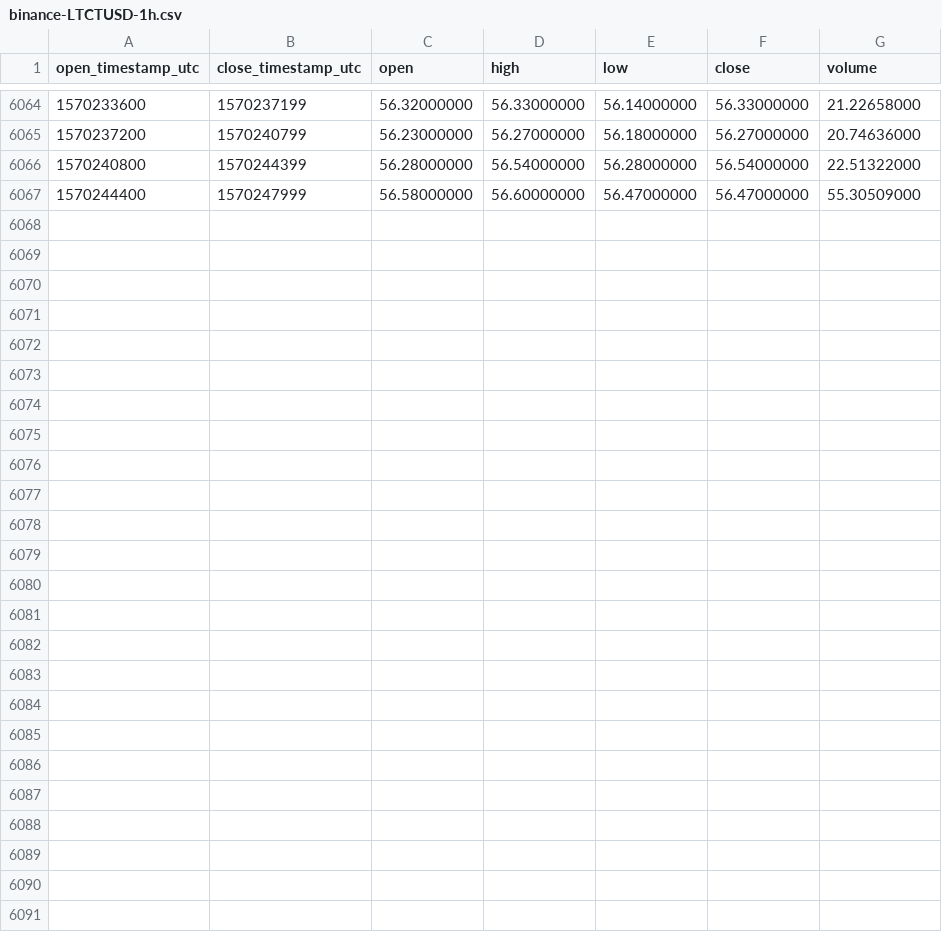
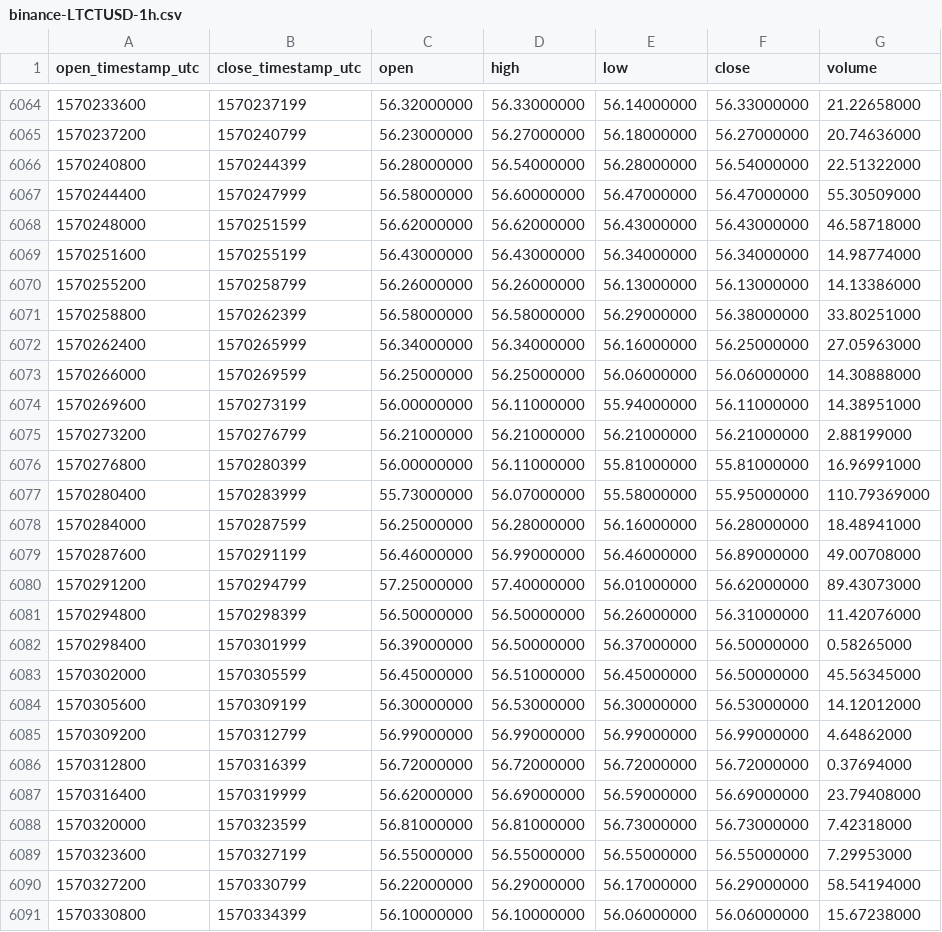
Before and after one commit to cryptobigbro/binance-LTCTUSD, a CSV file: binance-LTCTUSD-1h.csv, drawn as a sheet; only a part is shown, gaps mark what is left out.

Commit message:
Update OHLCV data.

```diff
--- a/binance-LTCTUSD-1h.csv
+++ b/binance-LTCTUSD-1h.csv
@@ -6067 +6067,25 @@ open_timestamp_utc,close_timestamp_utc,open,high,low,close,volume
 1570244400,1570247999,56.58000000,56.60000000,56.47000000,56.47000000,55.30509000
+1570248000,1570251599,56.62000000,56.62000000,56.43000000,56.43000000,46.58718000
+1570251600,1570255199,56.43000000,56.43000000,56.34000000,56.34000000,14.98774000
+1570255200,1570258799,56.26000000,56.26000000,56.13000000,56.13000000,14.13386000
+1570258800,1570262399,56.58000000,56.58000000,56.29000000,56.38000000,33.80251000
+1570262400,1570265999,56.34000000,56.34000000,56.16000000,56.25000000,27.05963000
+1570266000,1570269599,56.25000000,56.25000000,56.06000000,56.06000000,14.30888000
+1570269600,1570273199,56.00000000,56.11000000,55.94000000,56.11000000,14.38951000
+1570273200,1570276799,56.21000000,56.21000000,56.21000000,56.21000000,2.88199000
+1570276800,1570280399,56.00000000,56.11000000,55.81000000,55.81000000,16.96991000
+1570280400,1570283999,55.73000000,56.07000000,55.58000000,55.95000000,110.79369000
+1570284000,1570287599,56.25000000,56.28000000,56.16000000,56.28000000,18.48941000
+1570287600,1570291199,56.46000000,56.99000000,56.46000000,56.89000000,49.00708000
+1570291200,1570294799,57.25000000,57.40000000,56.01000000,56.62000000,89.43073000
+1570294800,1570298399,56.50000000,56.50000000,56.26000000,56.31000000,11.42076000
+1570298400,1570301999,56.39000000,56.50000000,56.37000000,56.50000000,0.58265000
+1570302000,1570305599,56.45000000,56.51000000,56.45000000,56.50000000,45.56345000
+1570305600,1570309199,56.30000000,56.53000000,56.30000000,56.53000000,14.12012000
+1570309200,1570312799,56.99000000,56.99000000,56.99000000,56.99000000,4.64862000
+1570312800,1570316399,56.72000000,56.72000000,56.72000000,56.72000000,0.37694000
+1570316400,1570319999,56.62000000,56.69000000,56.59000000,56.69000000,23.79408000
+1570320000,1570323599,56.81000000,56.81000000,56.73000000,56.73000000,7.42318000
+1570323600,1570327199,56.55000000,56.55000000,56.55000000,56.55000000,7.29953000
+1570327200,1570330799,56.22000000,56.29000000,56.17000000,56.29000000,58.54194000
+1570330800,1570334399,56.10000000,56.10000000,56.06000000,56.06000000,15.67238000
```
Also changed, not shown: binance-LTCTUSD-1d.csv.
